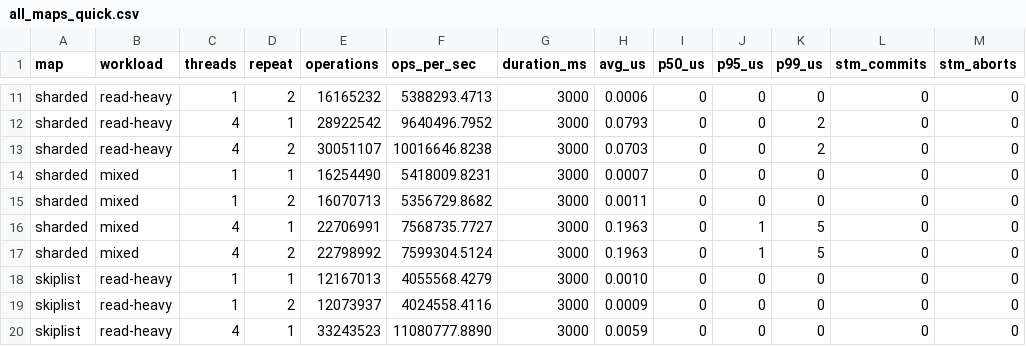
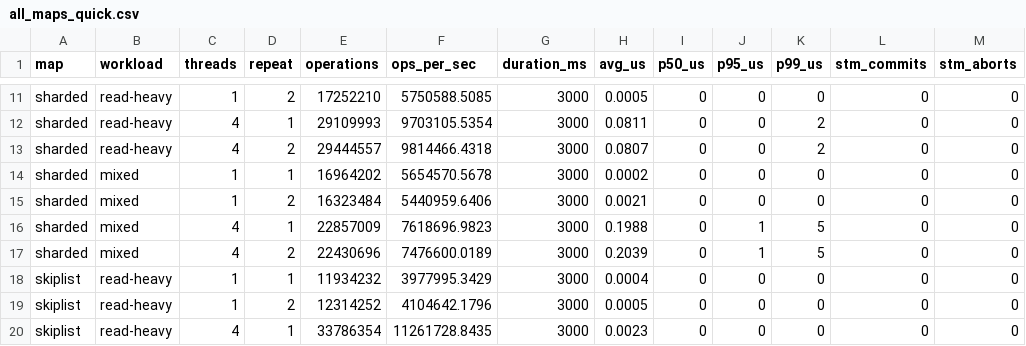
Before and after one commit to 16siddhanth/ordered_map_benchmarks, a CSV file: results/benchmarks/all_maps_quick.csv, drawn as a sheet; only a part is shown, gaps mark what is left out; the diff covers the shown part only; the diff names each change by its address in the sheet, - before the commit and + after, or states it on an @@ line.

```diff
--- a/results/benchmarks/all_maps_quick.csv
+++ b/results/benchmarks/all_maps_quick.csv
-E11 (operations): 16165232
+E11 (operations): 17252210
-F11 (ops_per_sec): 5388293.4713
+F11 (ops_per_sec): 5750588.5085
-H11 (avg_us): 0.0006
+H11 (avg_us): 0.0005
-E12 (operations): 28922542
+E12 (operations): 29109993
-F12 (ops_per_sec): 9640496.7952
+F12 (ops_per_sec): 9703105.5354
-H12 (avg_us): 0.0793
+H12 (avg_us): 0.0811
-E13 (operations): 30051107
+E13 (operations): 29444557
-F13 (ops_per_sec): 10016646.8238
+F13 (ops_per_sec): 9814466.4318
-H13 (avg_us): 0.0703
+H13 (avg_us): 0.0807
-E14 (operations): 16254490
+E14 (operations): 16964202
-F14 (ops_per_sec): 5418009.8231
+F14 (ops_per_sec): 5654570.5678
-H14 (avg_us): 0.0007
+H14 (avg_us): 0.0002
-E15 (operations): 16070713
+E15 (operations): 16323484
-F15 (ops_per_sec): 5356729.8682
+F15 (ops_per_sec): 5440959.6406
-H15 (avg_us): 0.0011
+H15 (avg_us): 0.0021
-E16 (operations): 22706991
+E16 (operations): 22857009
-F16 (ops_per_sec): 7568735.7727
+F16 (ops_per_sec): 7618696.9823
-H16 (avg_us): 0.1963
+H16 (avg_us): 0.1988
-E17 (operations): 22798992
+E17 (operations): 22430696
-F17 (ops_per_sec): 7599304.5124
+F17 (ops_per_sec): 7476600.0189
-H17 (avg_us): 0.1963
+H17 (avg_us): 0.2039
-E18 (operations): 12167013
+E18 (operations): 11934232
-F18 (ops_per_sec): 4055568.4279
+F18 (ops_per_sec): 3977995.3429
-H18 (avg_us): 0.0010
+H18 (avg_us): 0.0004
-E19 (operations): 12073937
+E19 (operations): 12314252
-F19 (ops_per_sec): 4024558.4116
+F19 (ops_per_sec): 4104642.1796
-H19 (avg_us): 0.0009
+H19 (avg_us): 0.0005
-E20 (operations): 33243523
+E20 (operations): 33786354
-F20 (ops_per_sec): 11080777.8890
+F20 (ops_per_sec): 11261728.8435
-H20 (avg_us): 0.0059
+H20 (avg_us): 0.0023
```
Also changed, not shown: 108 edited cells elsewhere in this file, 28 other files.
